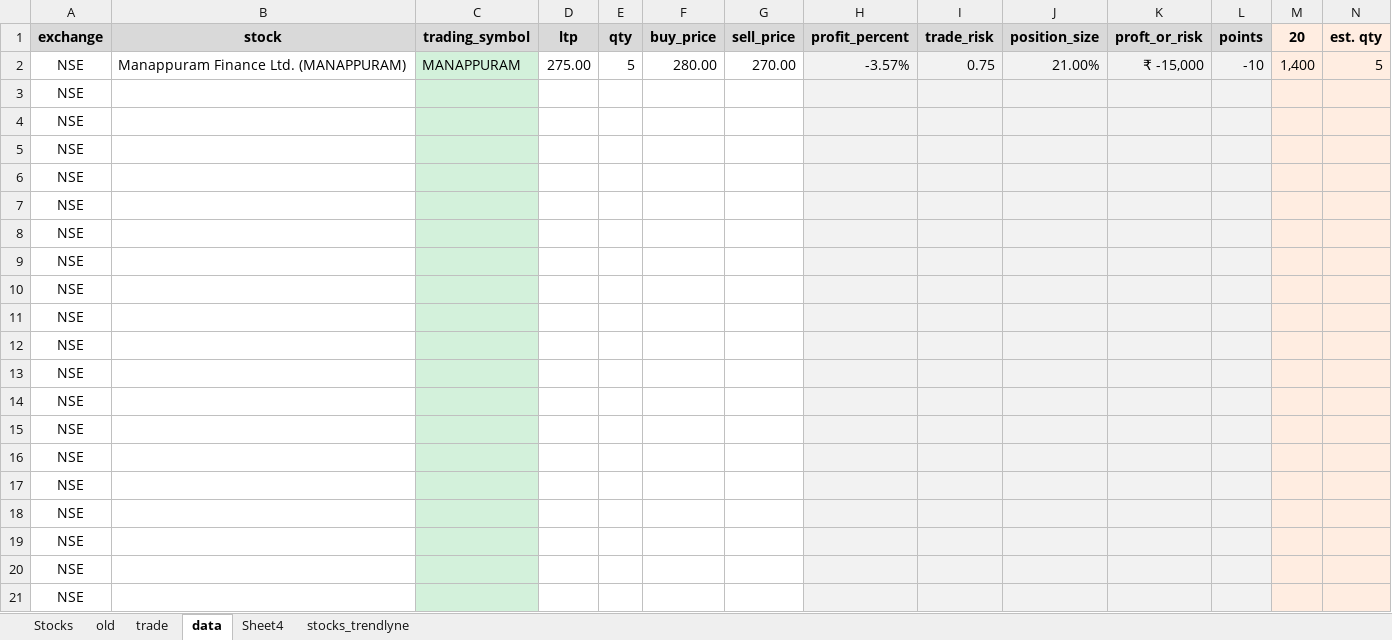
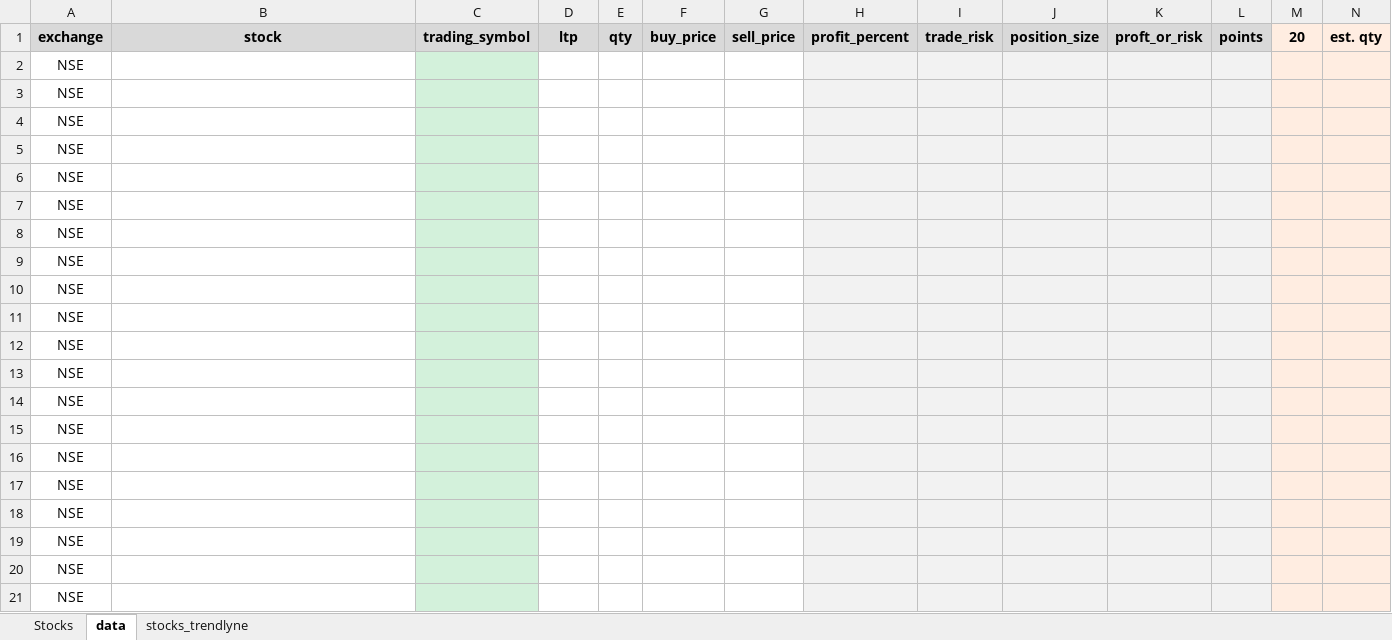
Before and after one commit to a5g/zerodha-trade, an Excel workbook: data/trade-data-api.xlsx, sheet data, drawn as a sheet; only a part is shown; values as stored, in another font and other column widths than the file's, no borders; conditional formats not drawn; removed rows and columns are numbered as before the commit, all else as after; rows hold the shown columns only; the diff names each change by its address in the sheet, - before the commit and + after, or states it on an @@ line.

```diff
--- a/data/trade-data-api.xlsx (sheet data)
+++ b/data/trade-data-api.xlsx (sheet data)
-sheet tab: old
-sheet tab: trade
-sheet tab: Sheet4
-row 2: NSE | Manappuram Finance Ltd. (MANAPPURAM) | MANAPPURAM | 275.00 | 5 | 280.00 | 270.00 | -3.57% | 0.75 | 21.00% | ₹ -15,000 | -10 | 1,400 | 5
+row 2: NSE
```
Also changed, not shown: sheet Stocks, 10 other files.
